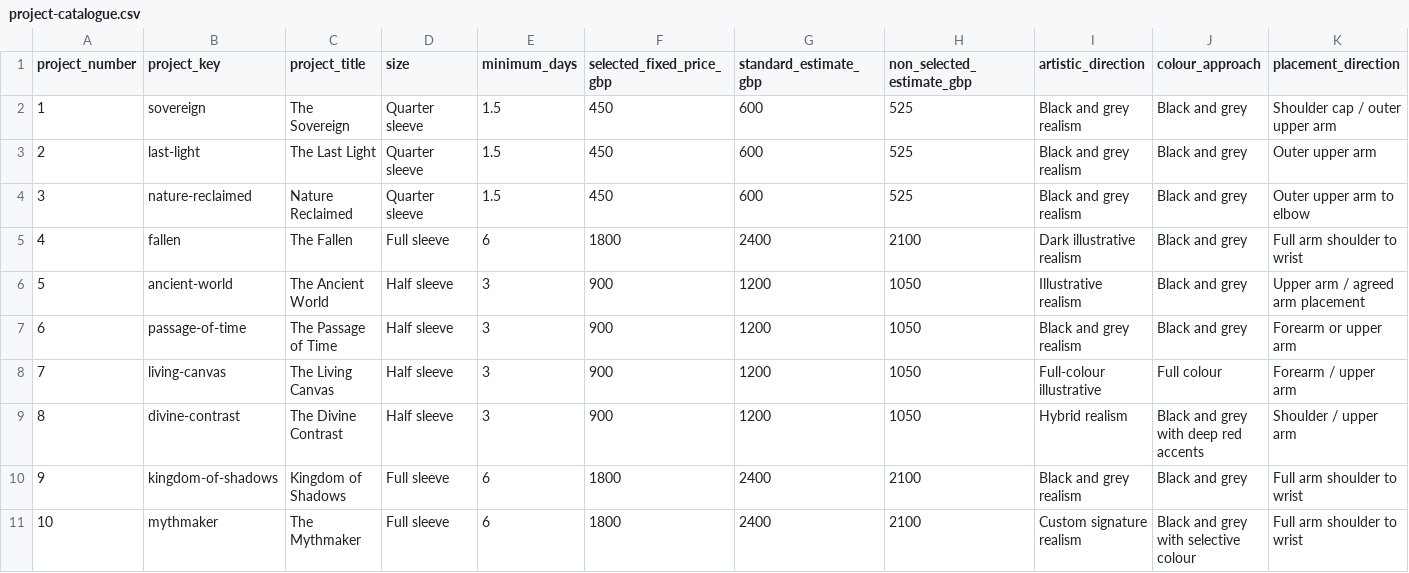
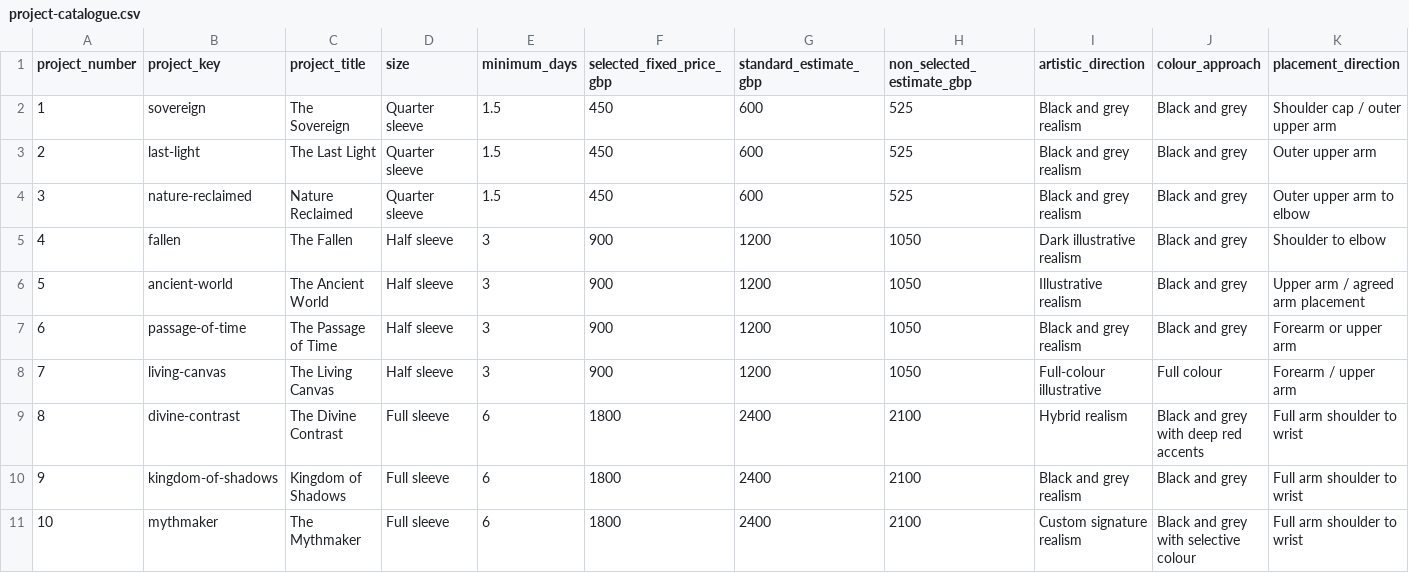
Before and after one commit to dontdoadan/dan-hughes-tattoos, a CSV file: campaign/2027-portfolio-projects/project-catalogue.csv, drawn as a sheet; only a part is shown; the diff names each change by its address in the sheet, - before the commit and + after, or states it on an @@ line.

Commit message:
Align project catalogue size grouping and prices

```diff
--- a/campaign/2027-portfolio-projects/project-catalogue.csv
+++ b/campaign/2027-portfolio-projects/project-catalogue.csv
-D5 (size): Full sleeve
+D5 (size): Half sleeve
-E5 (minimum_days): 6
+E5 (minimum_days): 3
-F5 (selected_fixed_price_gbp): 1800
+F5 (selected_fixed_price_gbp): 900
-G5 (standard_estimate_gbp): 2400
+G5 (standard_estimate_gbp): 1200
-H5 (non_selected_estimate_gbp): 2100
+H5 (non_selected_estimate_gbp): 1050
-K5 (placement_direction): Full arm shoulder to wrist
+K5 (placement_direction): Shoulder to elbow
-D9 (size): Half sleeve
+D9 (size): Full sleeve
-E9 (minimum_days): 3
+E9 (minimum_days): 6
-F9 (selected_fixed_price_gbp): 900
+F9 (selected_fixed_price_gbp): 1800
-G9 (standard_estimate_gbp): 1200
+G9 (standard_estimate_gbp): 2400
-H9 (non_selected_estimate_gbp): 1050
+H9 (non_selected_estimate_gbp): 2100
-K9 (placement_direction): Shoulder / upper arm
+K9 (placement_direction): Full arm shoulder to wrist
```
